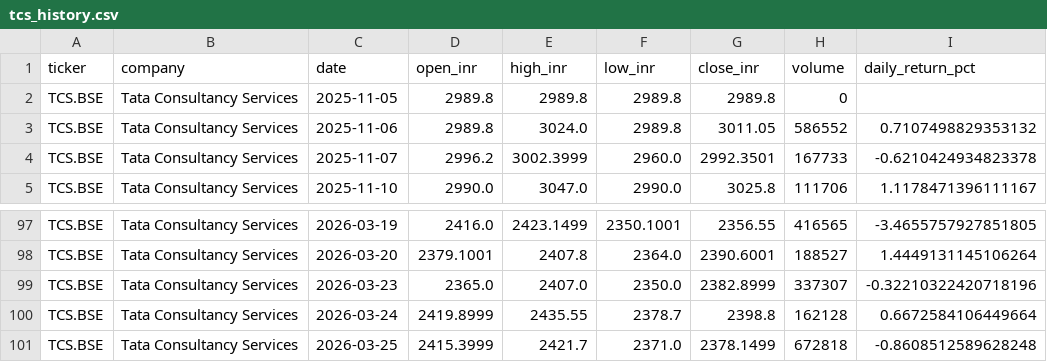
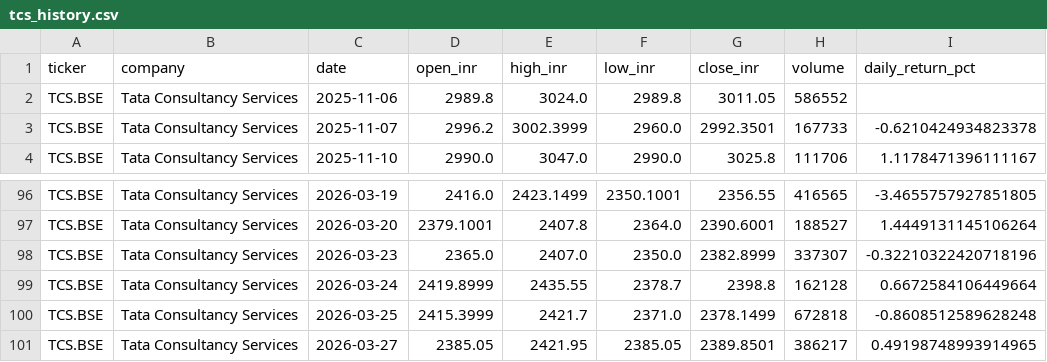
Before and after one commit to Pawan1093/market-sentiment-engine, a CSV file: data/tcs_history.csv, drawn as a sheet; only a part is shown, gaps mark what is left out.

```diff
--- a/data/tcs_history.csv
+++ b/data/tcs_history.csv
@@ -1,4 +1,3 @@
 ticker,company,date,open_inr,high_inr,low_inr,close_inr,volume,daily_return_pct
-TCS.BSE,Tata Consultancy Services,2025-11-05,2989.8,2989.8,2989.8,2989.8,0,
-TCS.BSE,Tata Consultancy Services,2025-11-06,2989.8,3024.0,2989.8,3011.05,586552,0.7107498829353132
+TCS.BSE,Tata Consultancy Services,2025-11-06,2989.8,3024.0,2989.8,3011.05,586552,
 TCS.BSE,Tata Consultancy Services,2025-11-07,2996.2,3002.3999,2960.0,2992.3501,167733,-0.6210424934823378
@@ -101 +100,2 @@ TCS.BSE,Tata Consultancy Services,2026-03-24,2419.8999,2435.55,2378.7,2398.8,162
 TCS.BSE,Tata Consultancy Services,2026-03-25,2415.3999,2421.7,2371.0,2378.1499,672818,-0.8608512589628248
+TCS.BSE,Tata Consultancy Services,2026-03-27,2385.05,2421.95,2385.05,2389.8501,386217,0.49198748993914965
```
Also changed, not shown: data/combined_sentiment.csv, data/indian_stock_quotes.csv, 4 other files.
